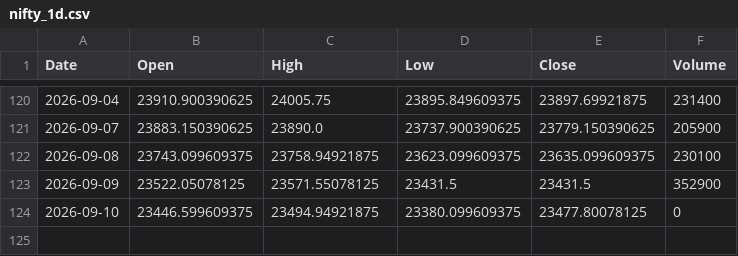
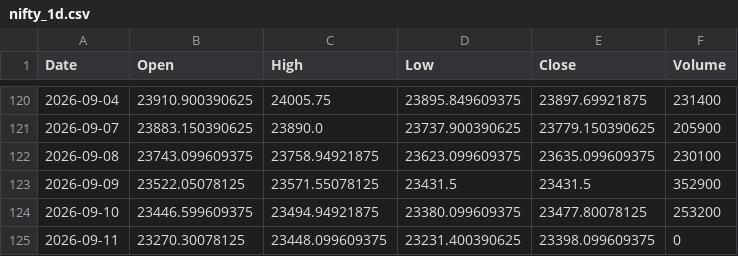
Before and after one commit to dhruveshbhure/nifty-quant-dashboard, a CSV file: data/nifty_1d.csv, drawn as a sheet; only a part is shown, gaps mark what is left out.

```diff
--- a/data/nifty_1d.csv
+++ b/data/nifty_1d.csv
@@ -123,2 +123,3 @@ Date,Open,High,Low,Close,Volume
 2026-09-09,23522.05078125,23571.55078125,23431.5,23431.5,352900
-2026-09-10,23446.599609375,23494.94921875,23380.099609375,23477.80078125,0
+2026-09-10,23446.599609375,23494.94921875,23380.099609375,23477.80078125,253200
+2026-09-11,23270.30078125,23448.099609375,23231.400390625,23398.099609375,0
```
Also changed, not shown: 2 other files.
